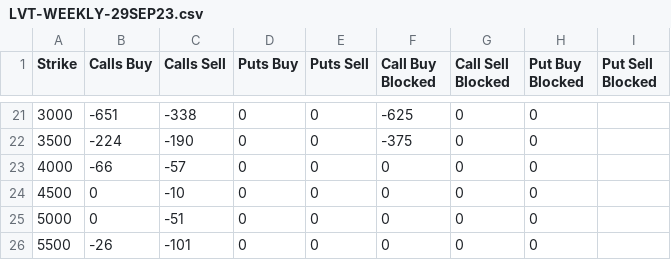
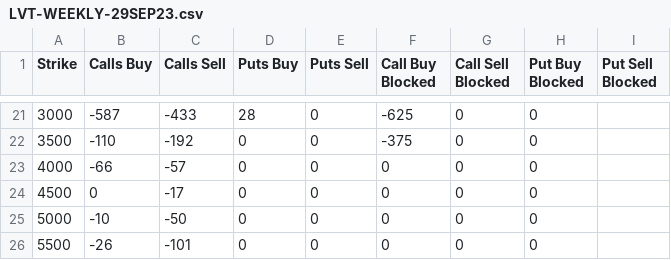
Before and after one commit to gmurra11/trading, a CSV file: data/LVT-WEEKLY-29SEP23.csv, drawn as a sheet; only a part is shown, gaps mark what is left out; the diff covers the shown part only.

```diff
--- a/data/LVT-WEEKLY-29SEP23.csv
+++ b/data/LVT-WEEKLY-29SEP23.csv
@@ -21,6 +21,6 @@
-"3000",-651,-338,0,0,-625,0,0,
-"3500",-224,-190,0,0,-375,0,0,
+"3000",-587,-433,28,0,-625,0,0,
+"3500",-110,-192,0,0,-375,0,0,
 "4000",-66,-57,0,0,0,0,0,
-"4500",0,-10,0,0,0,0,0,
-"5000",0,-51,0,0,0,0,0,
+"4500",0,-17,0,0,0,0,0,
+"5000",-10,-50,0,0,0,0,0,
 "5500",-26,-101,0,0,0,0,0,
```
Also changed, not shown: 30 edited cells elsewhere in this file, data/LVT-MONTHLY-31MAR23.csv, data/LVT-WEEKLY-31MAR23.csv, 2 other files.
